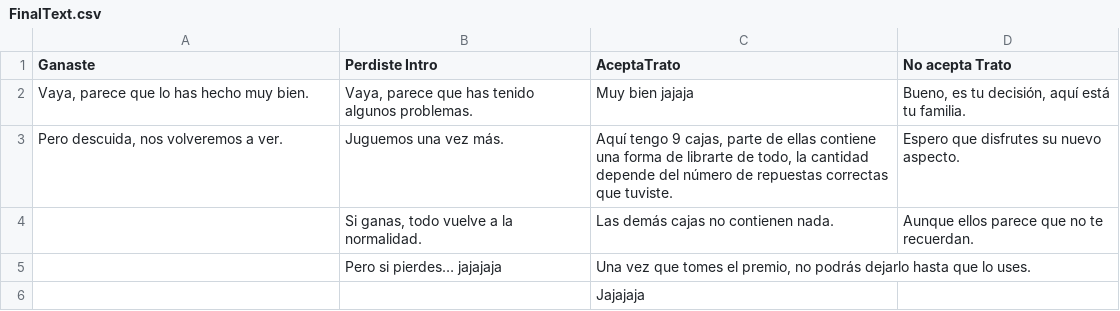
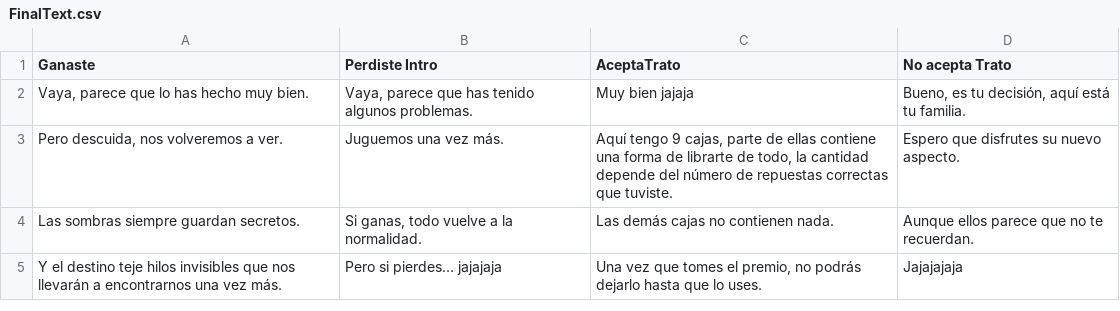
Before and after one commit to EduardoLamatta/SaveUs, a CSV file: Assets/ExcelFiles/FinalText.csv, drawn as a sheet.

```diff
--- a/Assets/ExcelFiles/FinalText.csv
+++ b/Assets/ExcelFiles/FinalText.csv
@@ -3,4 +3,3 @@ Vaya, parece que lo has hecho muy bien.;Vaya, parece que has tenido algunos prob
 Pero descuida, nos volveremos a ver.;Juguemos una vez más.;Aquí tengo 9 cajas, parte de ellas contiene una forma de librarte de todo, la cantidad depende del número de repuestas correctas que tuviste.;Espero que disfrutes su nuevo aspecto.
-;Si ganas, todo vuelve a la normalidad.;Las demás cajas no contienen nada.;Aunque ellos parece que no te recuerdan.
-;Pero si pierdes… jajajaja;Una vez que tomes el premio, no podrás dejarlo hasta que lo uses.;
-;;Jajajaja;
+Las sombras siempre guardan secretos.;Si ganas, todo vuelve a la normalidad.;Las demás cajas no contienen nada.;Aunque ellos parece que no te recuerdan.
+Y el destino teje hilos invisibles que nos llevarán a encontrarnos una vez más.;Pero si pierdes… jajajaja;Una vez que tomes el premio, no podrás dejarlo hasta que lo uses.;Jajajajaja
```
Also changed, not shown: 4 other files.
